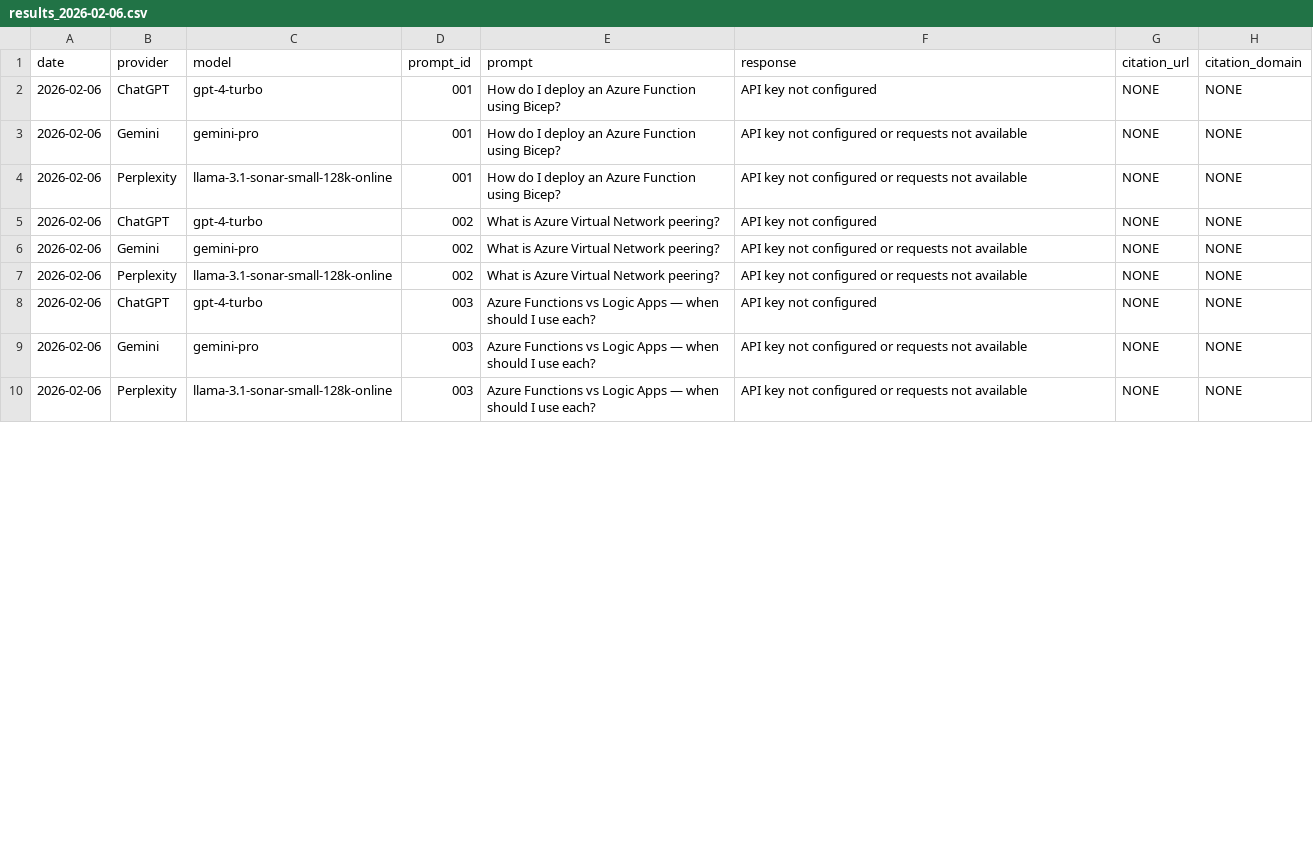
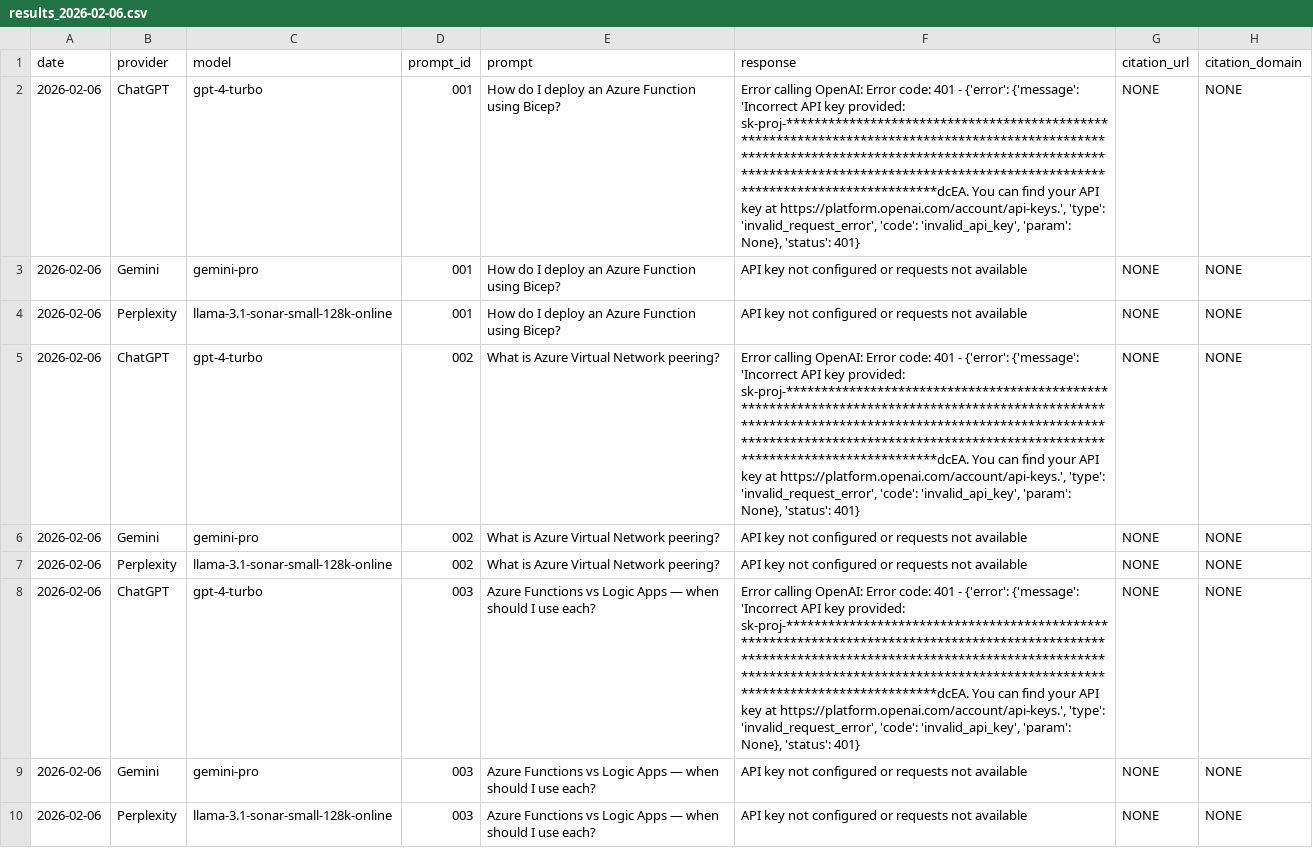
Before and after one commit to ps0394/ai-citation-tool, a CSV file: docs/data/results_2026-02-06.csv, drawn as a sheet; only a part is shown; the diff covers the shown part only; the diff names each change by its address in the sheet, - before the commit and + after, or states it on an @@ line.

```diff
--- a/docs/data/results_2026-02-06.csv
+++ b/docs/data/results_2026-02-06.csv
-F2 (response): API key not configured
+F2 (response): Error calling OpenAI: Error code: 401 - {'error': {'message': 'Incorrect API key provided: sk-proj-**************************************************************************************************************************************************************************************************************************************dcEA. You can find your API key at https://platform.openai.com/account/api-keys.', 'type': 'invalid_request_error', 'code': 'invalid_api_key', 'param': None}, 'status': 401}
-F5 (response): API key not configured
+F5 (response): Error calling OpenAI: Error code: 401 - {'error': {'message': 'Incorrect API key provided: sk-proj-**************************************************************************************************************************************************************************************************************************************dcEA. You can find your API key at https://platform.openai.com/account/api-keys.', 'type': 'invalid_request_error', 'code': 'invalid_api_key', 'param': None}, 'status': 401}
-F8 (response): API key not configured
+F8 (response): Error calling OpenAI: Error code: 401 - {'error': {'message': 'Incorrect API key provided: sk-proj-**************************************************************************************************************************************************************************************************************************************dcEA. You can find your API key at https://platform.openai.com/account/api-keys.', 'type': 'invalid_request_error', 'code': 'invalid_api_key', 'param': None}, 'status': 401}
```
Also changed, not shown: 7 edited cells elsewhere in this file.
